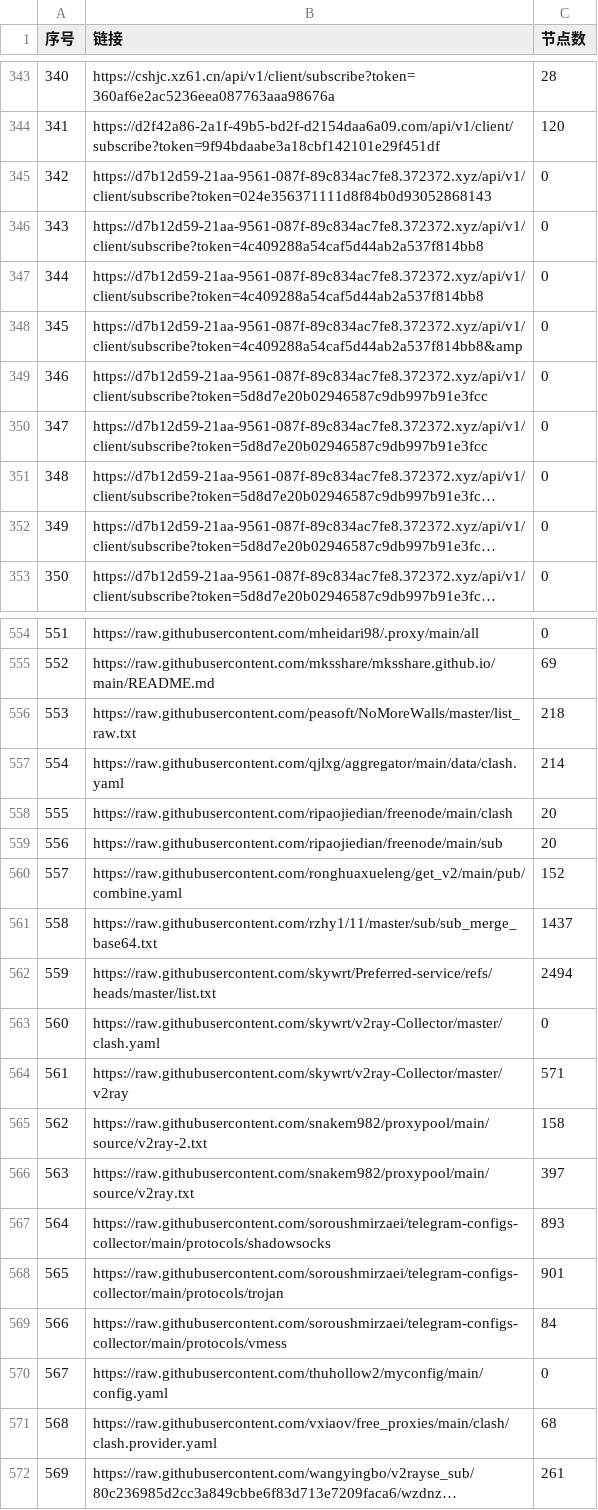
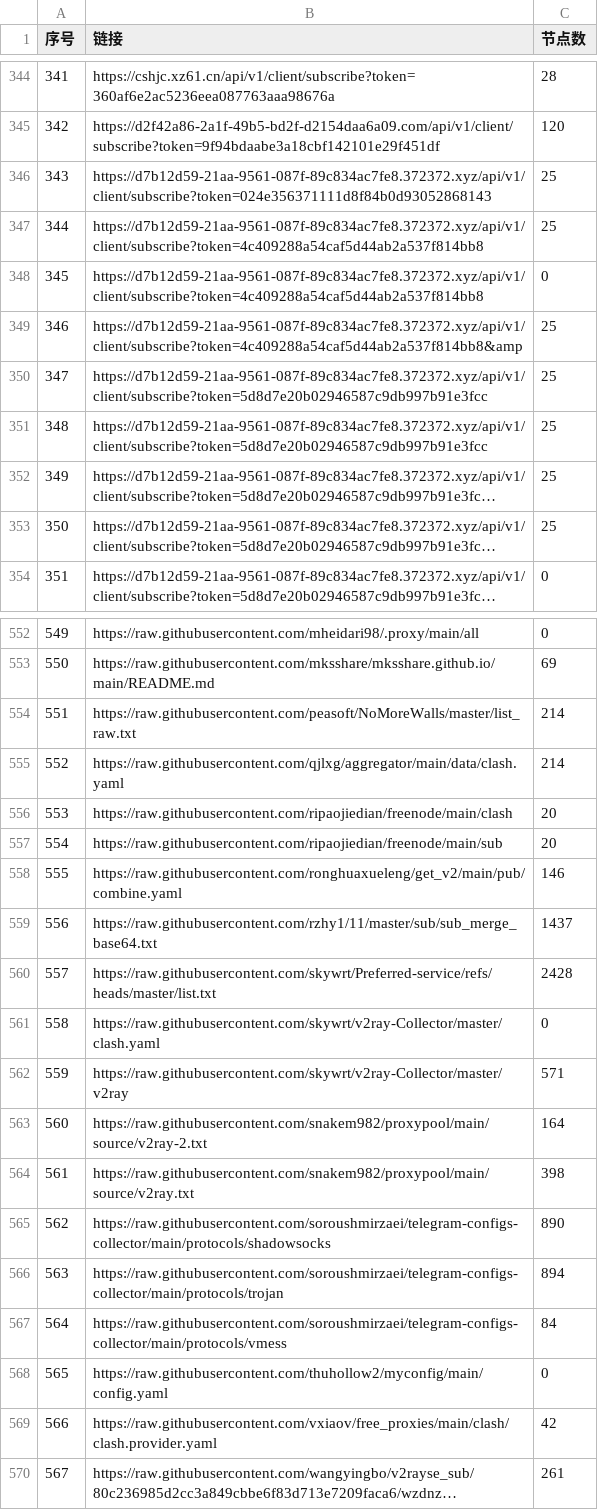
Before and after one commit to 3878590578/NoMoreWalls, a CSV file: list_result.csv, drawn as a sheet; only a part is shown, gaps mark what is left out; long unchanged cells end in …; removed rows and columns are numbered as before the commit, all else as after; the diff covers the shown part only; the diff names each change by its address in the sheet, - before the commit and + after, or states it on an @@ line.

```diff
--- a/list_result.csv
+++ b/list_result.csv
@@ column A (序号) renumbered between rows 13 and 831 @@
-C346 (节点数): 0
+C346 (节点数): 25
+row 347: 344 | https://d7b12d59-21aa-9561-087f-89c834ac7fe8.372372.xyz/api/v1/client/subscribe?token=4c409288a54caf5d44ab2a537f814bb8 | 25
-row 347: 344 | https://d7b12d59-21aa-9561-087f-89c834ac7fe8.372372.xyz/api/v1/client/subscribe?token=4c409288a54caf5d44ab2a537f814bb8 | 0
-C349:C353 (节点数): 0
+C349:C353 (节点数): 25
-C554 (节点数): 218
+C554 (节点数): 214
-C558 (节点数): 152
+C558 (节点数): 146
-C560 (节点数): 2494
+C560 (节点数): 2428
-C563 (节点数): 158
+C563 (节点数): 164
-C564 (节点数): 397
+C564 (节点数): 398
-C565 (节点数): 893
+C565 (节点数): 890
-C566 (节点数): 901
+C566 (节点数): 894
-C569 (节点数): 68
+C569 (节点数): 42
```
Also changed, not shown: 6 added rows, 5 removed rows and 28 edited cells elsewhere in this file, 55 other files.
